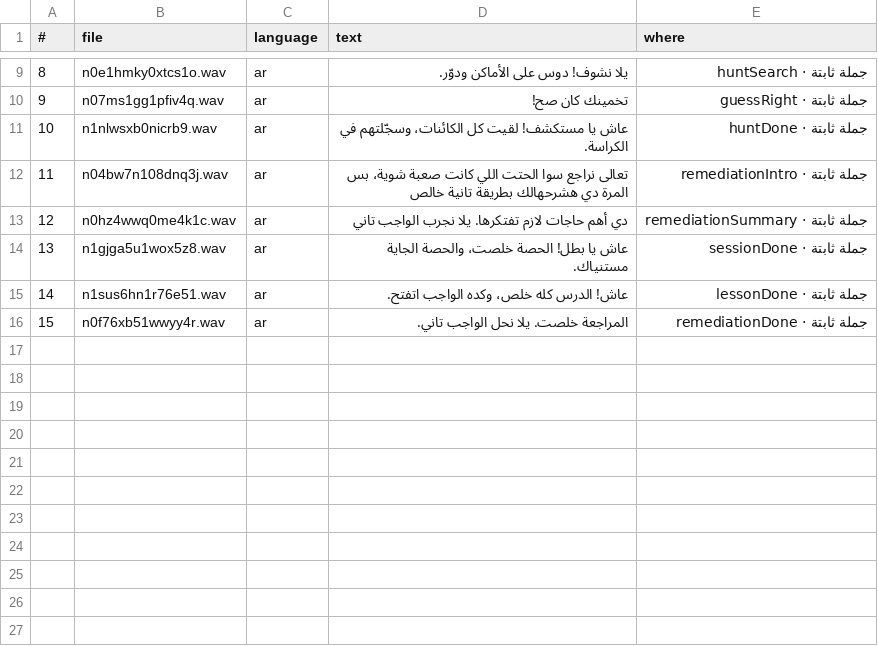
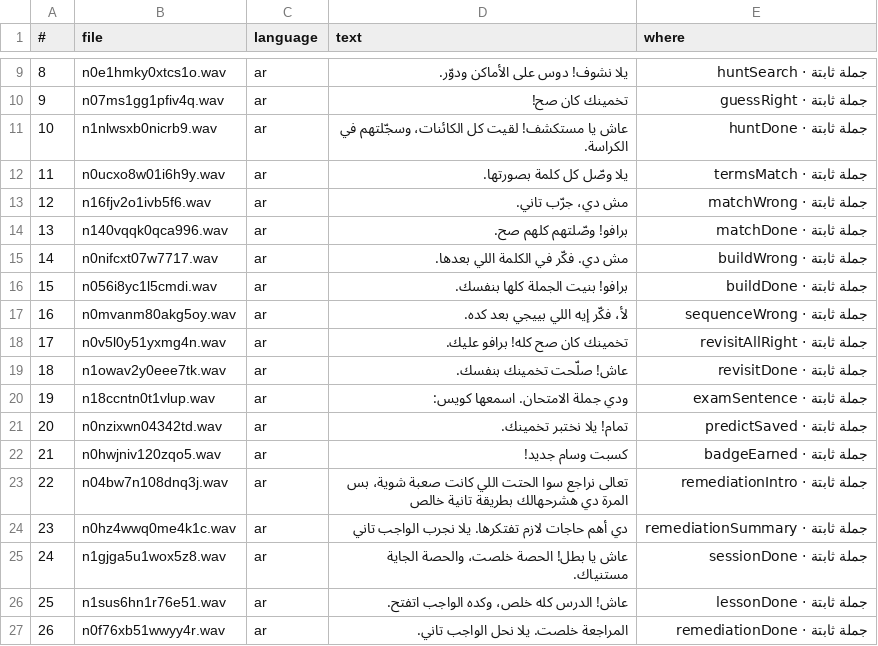
Before and after one commit to minigenius2/AHMED2, a CSV file: recording/common.csv, drawn as a sheet; only a part is shown, gaps mark what is left out; addresses are those after the commit; the diff names each change by its address in the sheet, - before the commit and + after, or states it on an @@ line.

```diff
--- a/recording/common.csv
+++ b/recording/common.csv
+row 12: 11 | n0ucxo8w01i6h9y.wav | ar | يلا وصّل كل كلمة بصورتها. | جملة ثابتة · termsMatch
+row 13: 12 | n16fjv2o1ivb5f6.wav | ar | مش دي، جرّب تاني. | جملة ثابتة · matchWrong
+row 14: 13 | n140vqqk0qca996.wav | ar | برافو! وصّلتهم كلهم صح. | جملة ثابتة · matchDone
+row 15: 14 | n0nifcxt07w7717.wav | ar | مش دي. فكّر في الكلمة اللي بعدها. | جملة ثابتة · buildWrong
+row 16: 15 | n056i8yc1l5cmdi.wav | ar | برافو! بنيت الجملة كلها بنفسك. | جملة ثابتة · buildDone
+row 17: 16 | n0mvanm80akg5oy.wav | ar | لأ، فكّر إيه اللي بييجي بعد كده. | جملة ثابتة · sequenceWrong
+row 18: 17 | n0v5l0y51yxmg4n.wav | ar | تخمينك كان صح كله! برافو عليك. | جملة ثابتة · revisitAllRight
+row 19: 18 | n1owav2y0eee7tk.wav | ar | عاش! صلّحت تخمينك بنفسك. | جملة ثابتة · revisitDone
+row 20: 19 | n18ccntn0t1vlup.wav | ar | ودي جملة الامتحان. اسمعها كويس: | جملة ثابتة · examSentence
+row 21: 20 | n0nzixwn04342td.wav | ar | تمام! يلا نختبر تخمينك. | جملة ثابتة · predictSaved
+row 22: 21 | n0hwjniv120zqo5.wav | ar | كسبت وسام جديد! | جملة ثابتة · badgeEarned
@@ column A (#) renumbered from row 23 down @@
```
Also changed, not shown: recording/ch1-l1.csv, 13 other files.
